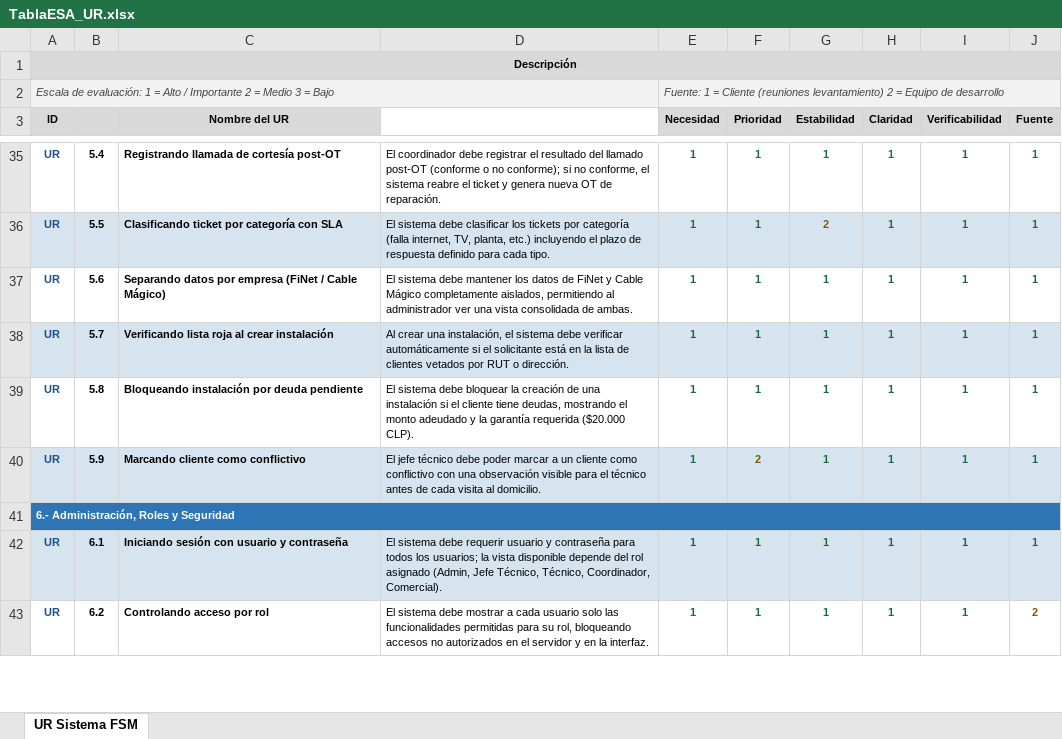
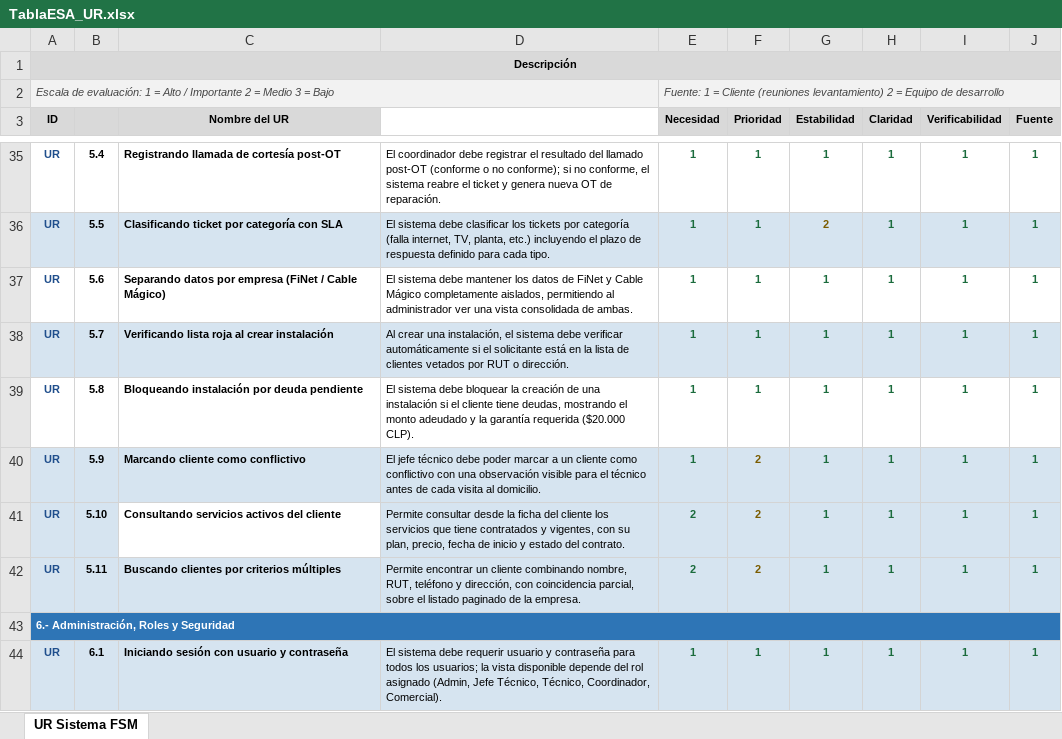
Before and after one commit to EduardoUNAB/Proyecto-Ing.-de-software---Grupo-3, an Excel workbook: Documento 0/TablaESA_UR.xlsx, sheet UR Sistema FSM, drawn as a sheet; only a part is shown, gaps mark what is left out; the shorter side is filled out with more unchanged rows; values as stored, in another font and other column widths than the file's, no borders; charts and pictures not drawn; the diff names each change by its address in the sheet, - before the commit and + after, or states it on an @@ line.

Commit message:
Actualizar Documento 0

```diff
--- a/Documento 0/TablaESA_UR.xlsx (sheet UR Sistema FSM)
+++ b/Documento 0/TablaESA_UR.xlsx (sheet UR Sistema FSM)
+row 41: UR | 5.10 | Consultando servicios activos del cliente | Permite consultar desde la ficha del cliente los servicios que tiene contratados y vigentes, con su plan, precio, fecha de inicio y estado del contrato. | 2 | 2 | 1 | 1 | 1 | 1
+row 42: UR | 5.11 | Buscando clientes por criterios múltiples | Permite encontrar un cliente combinando nombre, RUT, teléfono y dirección, con coincidencia parcial, sobre el listado paginado de la empresa. | 2 | 2 | 1 | 1 | 1 | 1
```
